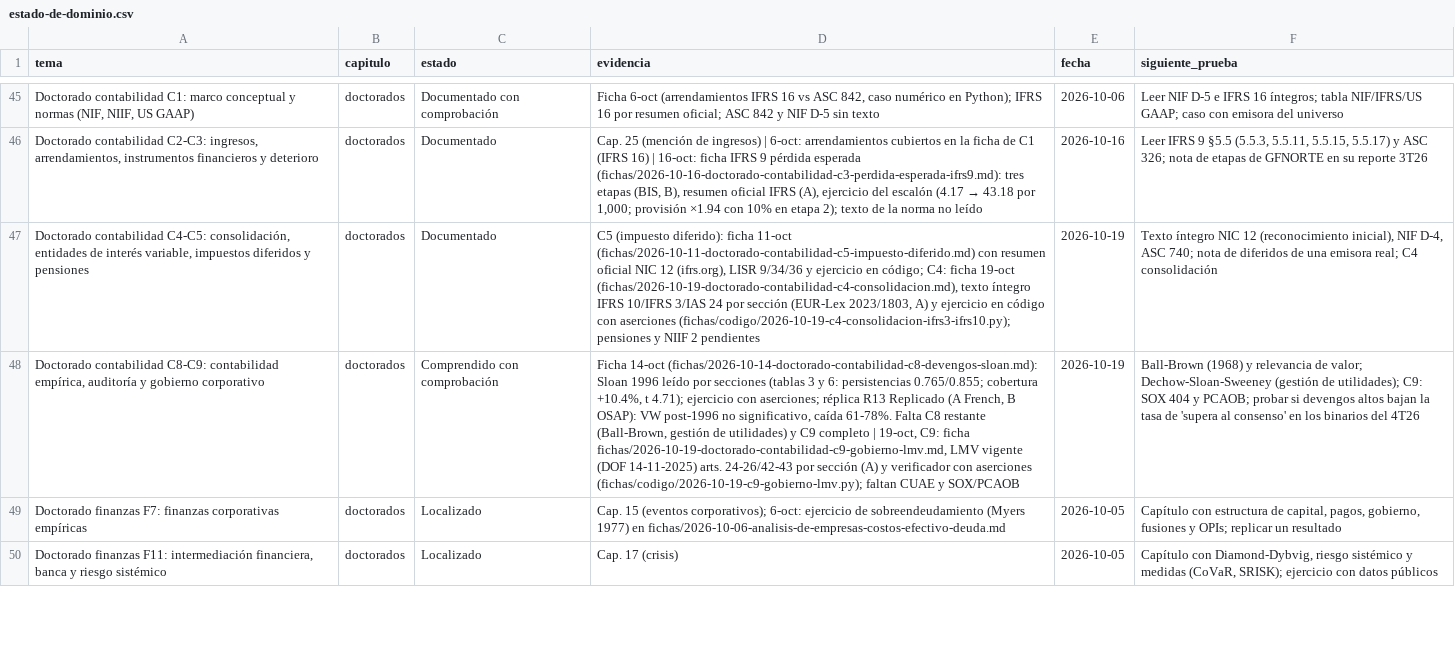
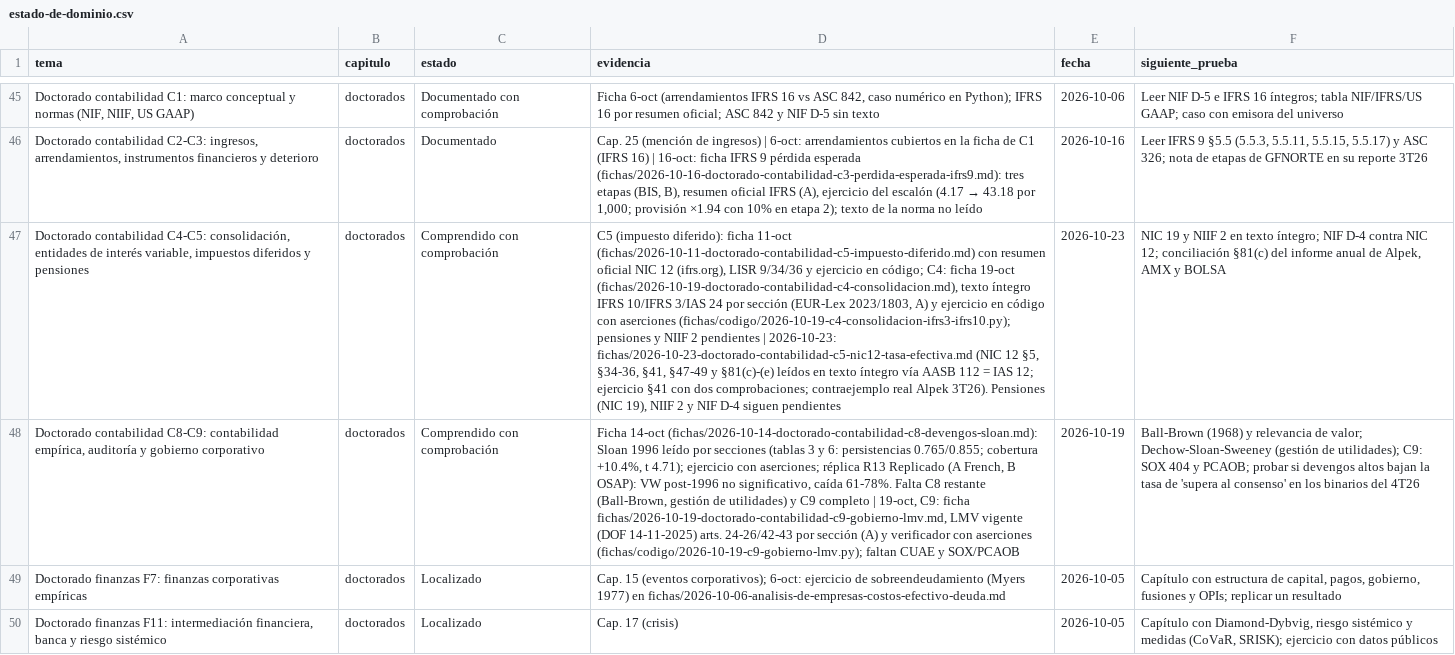
Before and after one commit to izurieta77/New1, a CSV file: conocimiento/estado-de-dominio.csv, drawn as a sheet; only a part is shown, gaps mark what is left out; the diff names each change by its address in the sheet, - before the commit and + after, or states it on an @@ line.

```diff
--- a/conocimiento/estado-de-dominio.csv
+++ b/conocimiento/estado-de-dominio.csv
-C47 (estado): Documentado
+C47 (estado): Comprendido con comprobación
-D47 (evidencia): …2 pendientes
+D47 (evidencia): …2 pendientes | 2026-10-23: fichas/2026-10-23-doctorado-contabilidad-c5-nic12-tasa-efectiva.md (NIC 12 §5, §34-36, §41, §47-49 y §81(c)-(e) leídos en texto íntegro vía AASB 112 = IAS 12; ejercicio §41 con dos comprobaciones; contraejemplo real Alpek 3T26). Pensiones (NIC 19), NIIF 2 y NIF D-4 siguen pendientes
-E47 (fecha): 2026-10-19
+E47 (fecha): 2026-10-23
-F47 (siguiente_prueba): Texto íntegro NIC 12 (reconocimiento inicial), NIF D-4, ASC 740; nota de diferidos de una emisora real; C4 consolidación
+F47 (siguiente_prueba): NIC 19 y NIIF 2 en texto íntegro; NIF D-4 contra NIC 12; conciliación §81(c) del informe anual de Alpek, AMX y BOLSA
```
Also changed, not shown: 15 other files.
